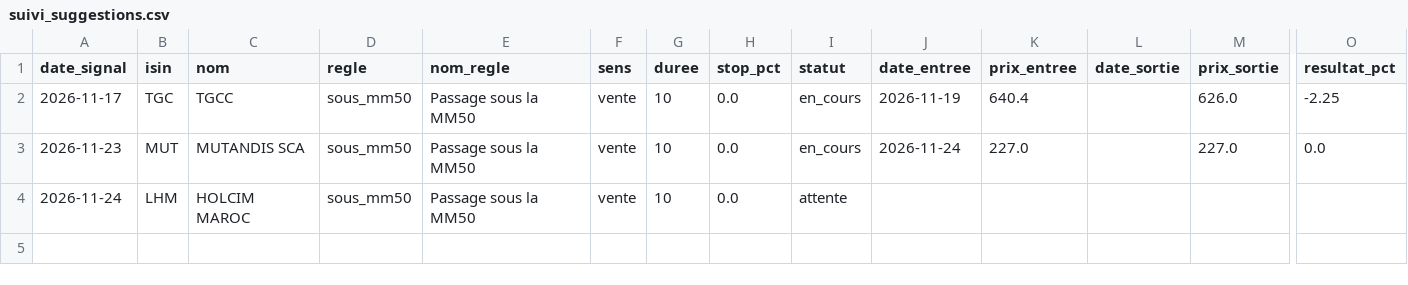
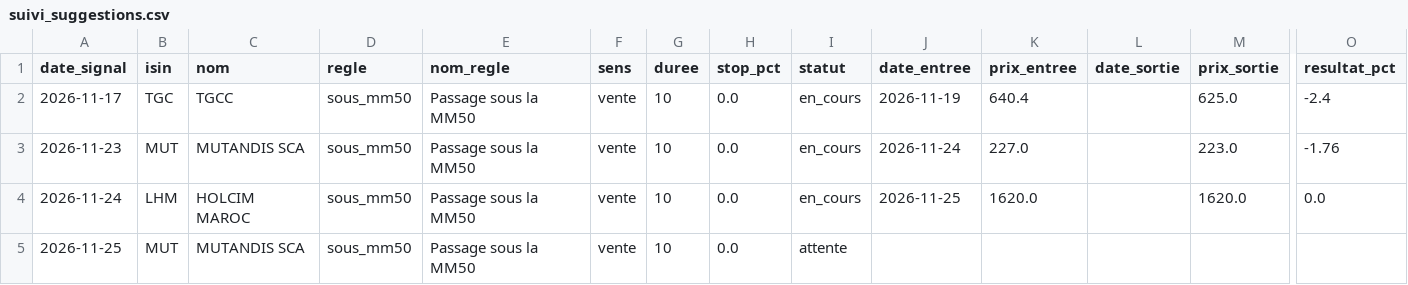
Before and after one commit to ecommerce20262030-ai/bvc-matin, a CSV file: data/suivi_suggestions.csv, drawn as a sheet; only a part is shown, gaps mark what is left out; rows hold the shown columns only; the diff names each change by its address in the sheet, - before the commit and + after, or states it on an @@ line.

```diff
--- a/data/suivi_suggestions.csv
+++ b/data/suivi_suggestions.csv
-M2 (prix_sortie): 626.0
+M2 (prix_sortie): 625.0
-O2 (resultat_pct): -2.25
+O2 (resultat_pct): -2.4
-M3 (prix_sortie): 227.0
+M3 (prix_sortie): 223.0
-O3 (resultat_pct): 0.0
+O3 (resultat_pct): -1.76
-I4 (statut): attente
+I4 (statut): en_cours
-J4 (date_entree): (empty)
+J4 (date_entree): 2026-11-25
-K4 (prix_entree): (empty)
+K4 (prix_entree): 1620.0
-M4 (prix_sortie): (empty)
+M4 (prix_sortie): 1620.0
-O4 (resultat_pct): (empty)
+O4 (resultat_pct): 0.0
+row 5: 2026-11-25 | MUT | MUTANDIS SCA | sous_mm50 | Passage sous la MM50 | vente | 10 | 0.0 | attente
```
Also changed, not shown: 2 other files.
